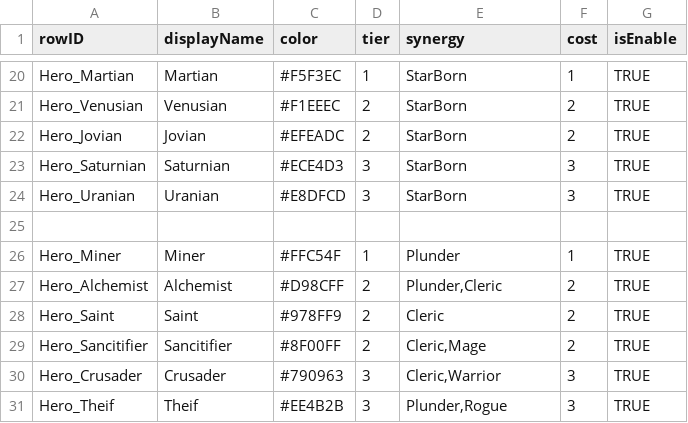
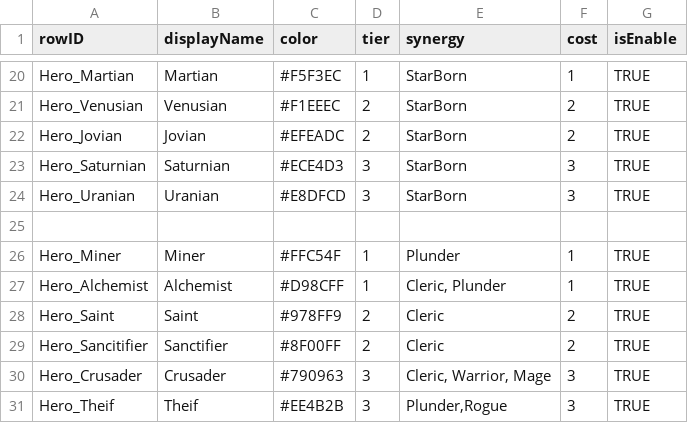
Before and after one commit to jxng-min/PNTD, a CSV file: Assets/Resources/DataTables/Hero/DT_Hero.csv, drawn as a sheet; only a part is shown, gaps mark what is left out.

```diff
--- a/Assets/Resources/DataTables/Hero/DT_Hero.csv
+++ b/Assets/Resources/DataTables/Hero/DT_Hero.csv
@@ -26,6 +26,6 @@ Hero_Uranian,Uranian,#E8DFCD,3,StarBorn,3,TRUE
 Hero_Miner,Miner,#FFC54F,1,Plunder,1,TRUE
-Hero_Alchemist,Alchemist,#D98CFF,2,"Plunder,Cleric",2,TRUE
+Hero_Alchemist,Alchemist,#D98CFF,1,"Cleric, Plunder",1,TRUE
 Hero_Saint,Saint,#978FF9,2,Cleric,2,TRUE
-Hero_Sancitifier,Sancitifier,#8F00FF,2,"Cleric,Mage",2,TRUE
-Hero_Crusader,Crusader,#790963,3,"Cleric,Warrior",3,TRUE
+Hero_Sancitifier,Sanctifier,#8F00FF,2,Cleric,2,TRUE
+Hero_Crusader,Crusader,#790963,3,"Cleric, Warrior, Mage",3,TRUE
 Hero_Theif,Theif,#EE4B2B,3,"Plunder,Rogue",3,TRUE
```
Also changed, not shown: Assets/Resources/DataTables/Global/DT_Tooltip.csv, Assets/Resources/DataTables/Hero/DT_HeroAttack.csv, 50 other files.
